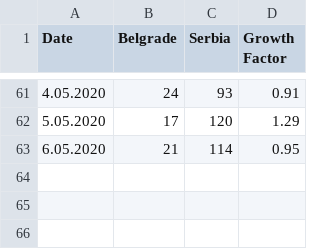
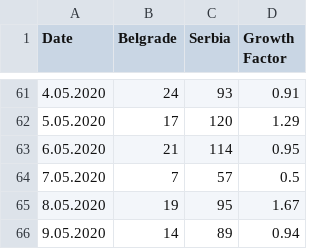
Before and after one commit to petarnikolovski/SARS-CoV-2-Serbia, a CSV file: data/interpolated.csv, drawn as a sheet; only a part is shown, gaps mark what is left out.

```diff
--- a/data/interpolated.csv
+++ b/data/interpolated.csv
@@ -63 +63,4 @@ Date,Belgrade,Serbia,Growth Factor
 6.05.2020,21,114,0.95
+7.05.2020,7,57,0.5
+8.05.2020,19,95,1.67
+9.05.2020,14,89,0.94
```
Also changed, not shown: 4 other files.
